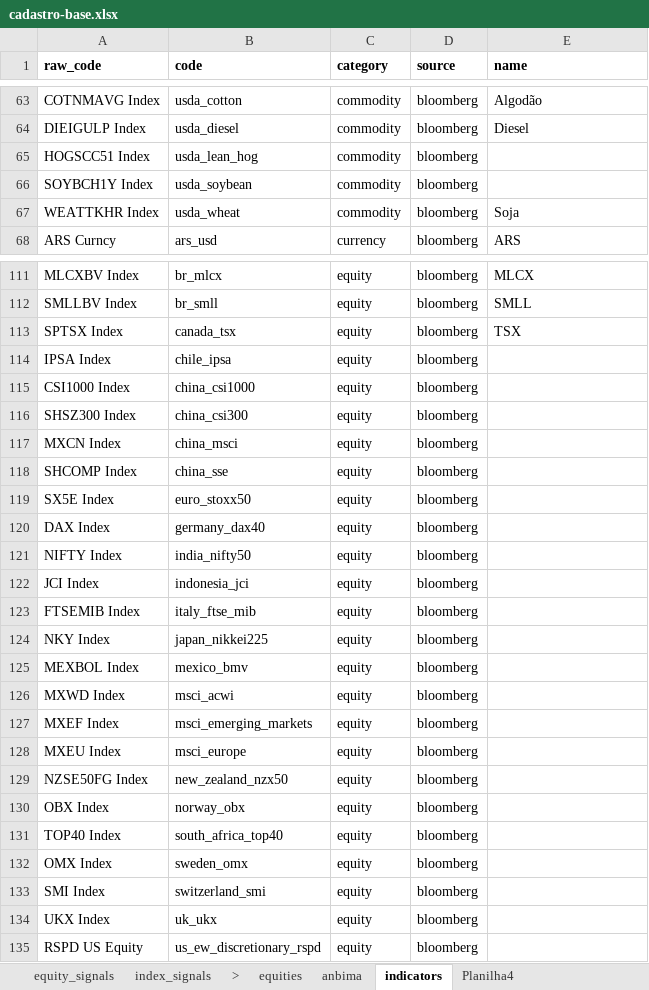
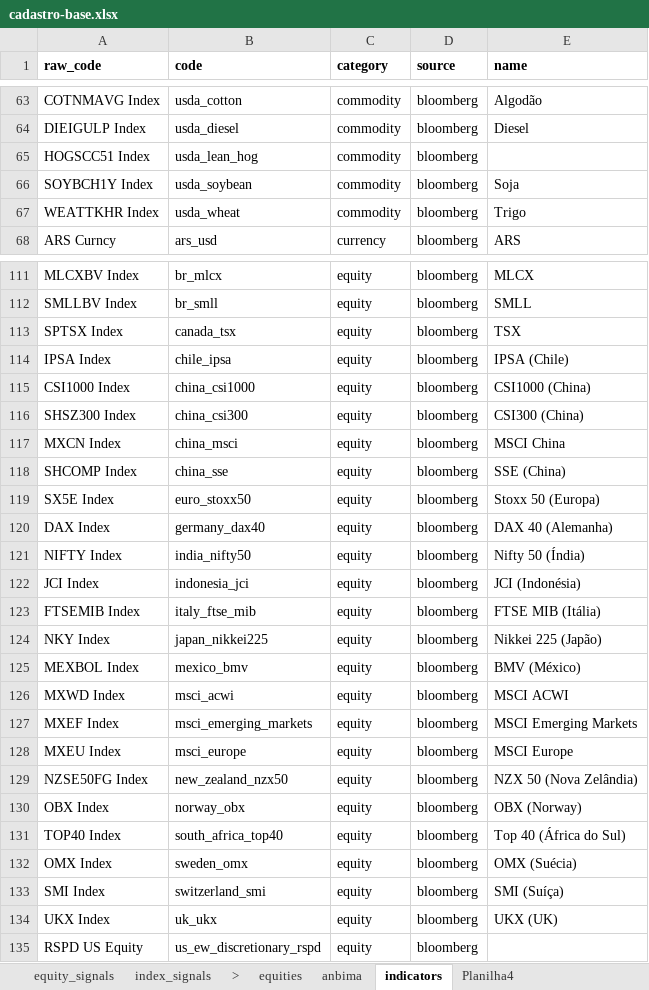
Before and after one commit to Persevera-Asset-Management/persevera-strategy, an Excel workbook: data/cadastro-base.xlsx, sheet indicators, drawn as a sheet; only a part is shown, gaps mark what is left out; values as stored, in another font and other column widths than the file's, no borders; the diff covers the shown part only; the diff names each change by its address in the sheet, - before the commit and + after, or states it on an @@ line.

```diff
--- a/data/cadastro-base.xlsx (sheet indicators)
+++ b/data/cadastro-base.xlsx (sheet indicators)
-E66 (name): (empty)
+E66 (name): Soja
-E67 (name): Soja
+E67 (name): Trigo
-E114 (name): (empty)
+E114 (name): IPSA (Chile)
-E115 (name): (empty)
+E115 (name): CSI1000 (China)
-E116 (name): (empty)
+E116 (name): CSI300 (China)
-E117 (name): (empty)
+E117 (name): MSCI China
-E118 (name): (empty)
+E118 (name): SSE (China)
-E119 (name): (empty)
+E119 (name): Stoxx 50 (Europa)
-E120 (name): (empty)
+E120 (name): DAX 40 (Alemanha)
-E121 (name): (empty)
+E121 (name): Nifty 50 (Índia)
-E122 (name): (empty)
+E122 (name): JCI (Indonésia)
-E123 (name): (empty)
+E123 (name): FTSE MIB (Itália)
-E124 (name): (empty)
+E124 (name): Nikkei 225 (Japão)
-E125 (name): (empty)
+E125 (name): BMV (México)
-E126 (name): (empty)
+E126 (name): MSCI ACWI
-E127 (name): (empty)
+E127 (name): MSCI Emerging Markets
-E128 (name): (empty)
+E128 (name): MSCI Europe
-E129 (name): (empty)
+E129 (name): NZX 50 (Nova Zelândia)
-E130 (name): (empty)
+E130 (name): OBX (Norway)
-E131 (name): (empty)
+E131 (name): Top 40 (África do Sul)
-E132 (name): (empty)
+E132 (name): OMX (Suécia)
-E133 (name): (empty)
+E133 (name): SMI (Suíça)
-E134 (name): (empty)
+E134 (name): UKX (UK)
```
Also changed, not shown: 130 edited cells elsewhere in this sheet, 1 other file.
